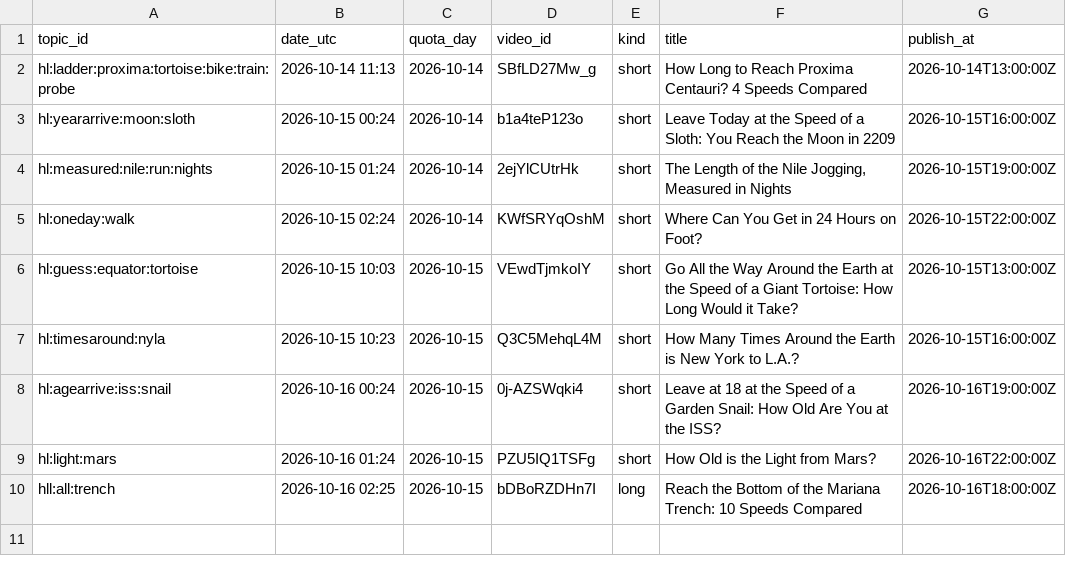
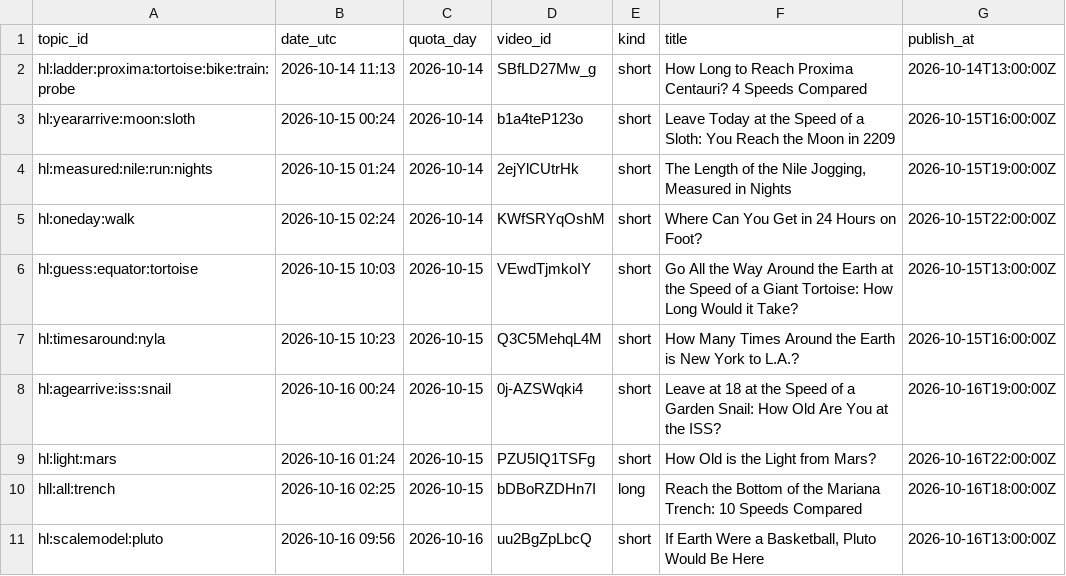
Before and after one commit to olgunkadirgulhan/fenek-de-en, a CSV file: howlong_published.csv, drawn as a sheet; the diff names each change by its address in the sheet, - before the commit and + after, or states it on an @@ line.

Commit message:
howlong: 2026-10-16-0956

```diff
--- a/howlong_published.csv
+++ b/howlong_published.csv
+row 11: hl:scalemodel:pluto | 2026-10-16 09:56 | 2026-10-16 | uu2BgZpLbcQ | short | If Earth Were a Basketball, Pluto Would Be Here | 2026-10-16T13:00:00Z
```
